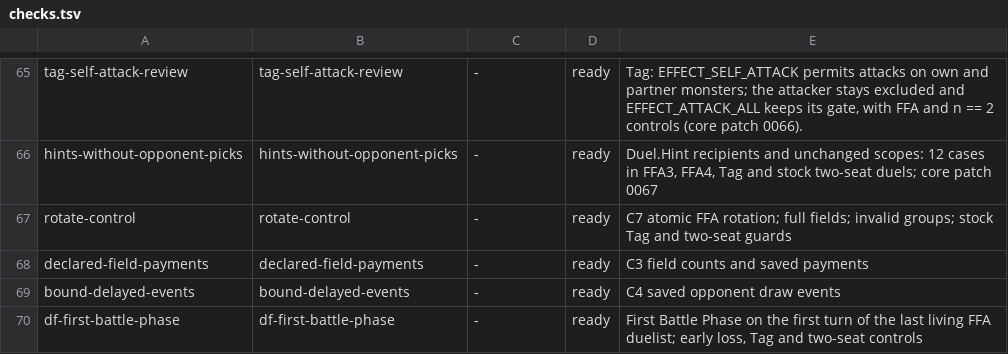
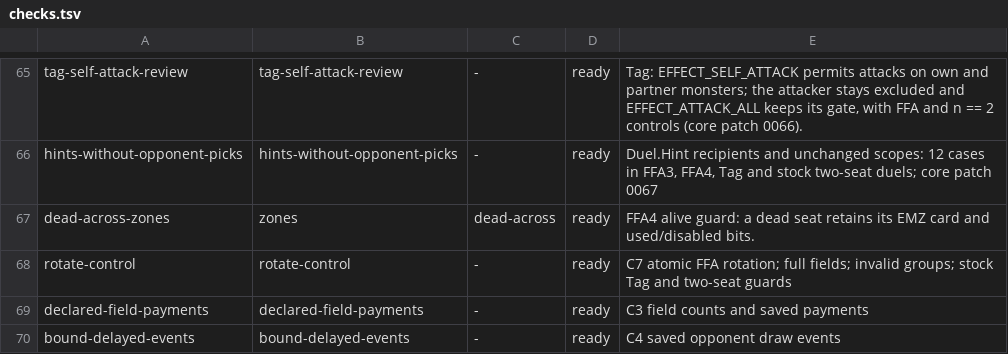
Before and after one commit to DuelingDomain/yugioh-bot, a TSV file: packages/duel-server/scripts/native/checks/checks.tsv, drawn as a sheet; only a part is shown, gaps mark what is left out; the shorter side is filled out with more unchanged rows.

```diff
--- a/packages/duel-server/scripts/native/checks/checks.tsv
+++ b/packages/duel-server/scripts/native/checks/checks.tsv
@@ -66,2 +66,3 @@ tag-self-attack-review	tag-self-attack-review	-	ready	Tag: EFFECT_SELF_ATTACK pe
 hints-without-opponent-picks	hints-without-opponent-picks	-	ready	Duel.Hint recipients and unchanged scopes: 12 cases in FFA3, FFA4, Tag and stock two-seat duels; core patch 0067
+dead-across-zones	zones	dead-across	ready	FFA4 alive guard: a dead seat retains its EMZ card and used/disabled bits.
 rotate-control	rotate-control	-	ready	C7 atomic FFA rotation; full fields; invalid groups; stock Tag and two-seat guards
```
Also changed, not shown: 44 other files.
